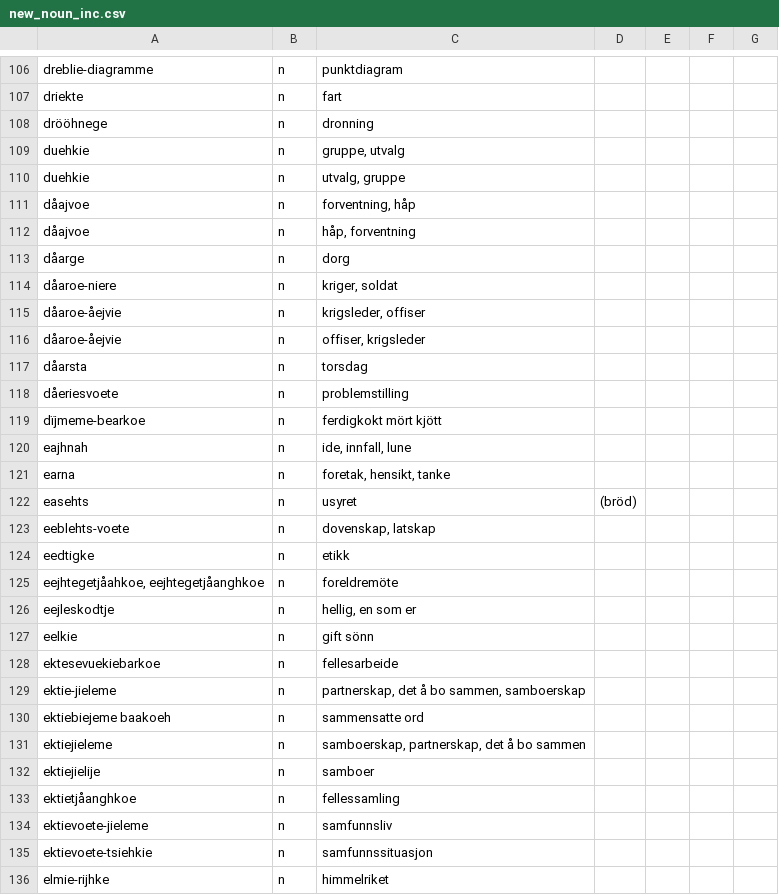
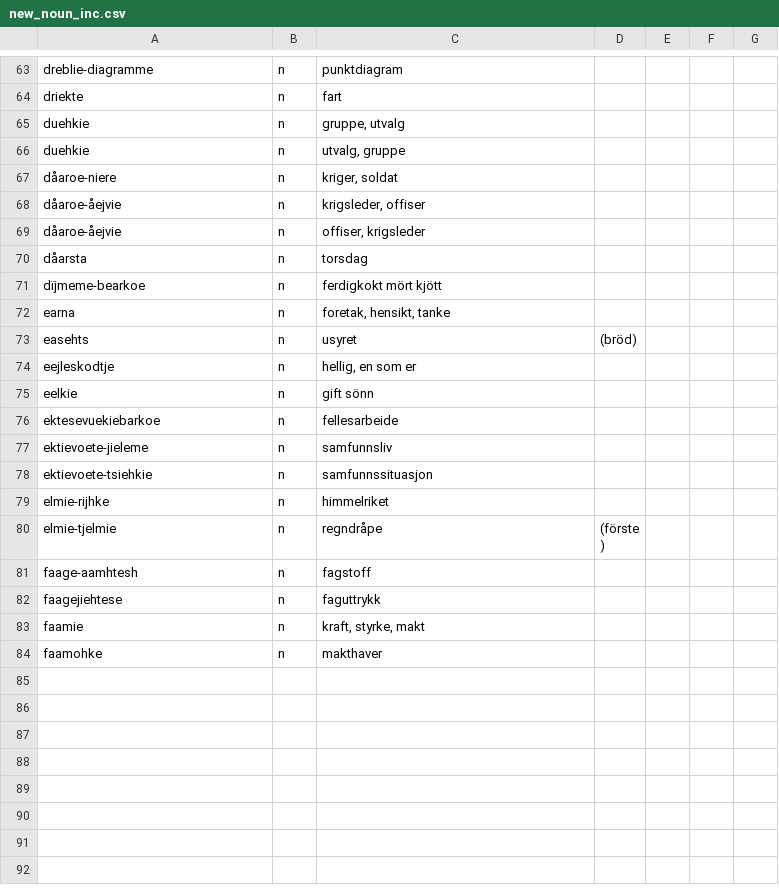
Before and after one commit to giellalt/dict-sma-mul, a CSV file: inc/new_noun_inc.csv, drawn as a sheet; only a part is shown, gaps mark what is left out; the shorter side is filled out with more unchanged rows; the diff covers the shown part only.

```diff
--- a/inc/new_noun_inc.csv
+++ b/inc/new_noun_inc.csv
@@ -107,8 +64,4 @@ dreblie-diagramme	n	punktdiagram
 driekte	n	fart
-drööhnege	n	dronning
 duehkie	n	gruppe, utvalg
 duehkie	n	utvalg, gruppe
-dåajvoe	n	forventning, håp
-dåajvoe	n	håp, forventning
-dåarge	n	dorg
 dåaroe-niere	n	kriger, soldat
@@ -117,10 +70,5 @@ dåaroe-åejvie	n	offiser, krigsleder
 dåarsta	n	torsdag
-dåeriesvoete	n	problemstilling
 dïjmeme-bearkoe	n	ferdigkokt mört kjött
-eajhnah	n	ide, innfall, lune
 earna	n	foretak, hensikt, tanke
 easehts	n	usyret	(bröd)
-eeblehts-voete	n	dovenskap, latskap
-eedtigke	n	etikk
-eejhtegetjåahkoe, eejhtegetjåanghkoe	n	foreldremöte
 eejleskodtje	n	hellig, en som er
@@ -128,7 +76,2 @@ eelkie	n	gift sönn
 ektesevuekiebarkoe	n	fellesarbeide
-ektie-jieleme	n	partnerskap, det å bo sammen, samboerskap
-ektiebiejeme baakoeh	n	sammensatte ord
-ektiejieleme	n	samboerskap, partnerskap, det å bo sammen
-ektiejielije	n	samboer
-ektietjåanghkoe	n	fellessamling
 ektievoete-jieleme	n	samfunnsliv
```
Also changed, not shown: 43 removed rows elsewhere in this file.
